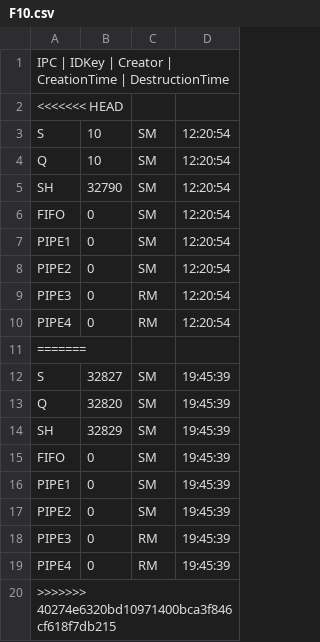
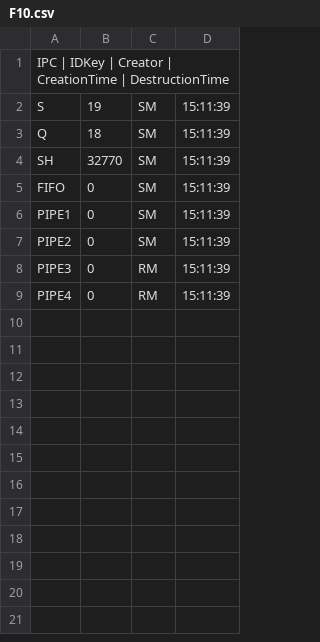
Before and after one commit to MarcoCastelli4/Sistemi-Operativi, a CSV file: OutputFiles/F10.csv, drawn as a sheet.

```diff
--- a/OutputFiles/F10.csv
+++ b/OutputFiles/F10.csv
@@ -1,20 +1,9 @@
 IPC | IDKey | Creator | CreationTime | DestructionTime
-<<<<<<< HEAD
-S;10;SM;12:20:54;;
-Q;10;SM;12:20:54;;
-SH;32790;SM;12:20:54;;
-FIFO;0;SM;12:20:54;;
-PIPE1;0;SM;12:20:54;;
-PIPE2;0;SM;12:20:54;;
-PIPE3;0;RM;12:20:54;;
-PIPE4;0;RM;12:20:54;;
-=======
-S;32827;SM;19:45:39;;
-Q;32820;SM;19:45:39;;
-SH;32829;SM;19:45:39;;
-FIFO;0;SM;19:45:39;;
-PIPE1;0;SM;19:45:39;;
-PIPE2;0;SM;19:45:39;;
-PIPE3;0;RM;19:45:39;;
-PIPE4;0;RM;19:45:39;;
->>>>>>> 40274e6320bd10971400bca3f846cf618f7db215
+S;19;SM;15:11:39;;
+Q;18;SM;15:11:39;;
+SH;32770;SM;15:11:39;;
+FIFO;0;SM;15:11:39;;
+PIPE1;0;SM;15:11:39;;
+PIPE2;0;SM;15:11:39;;
+PIPE3;0;RM;15:11:39;;
+PIPE4;0;RM;15:11:39;;
```
Also changed, not shown: 26 other files.
